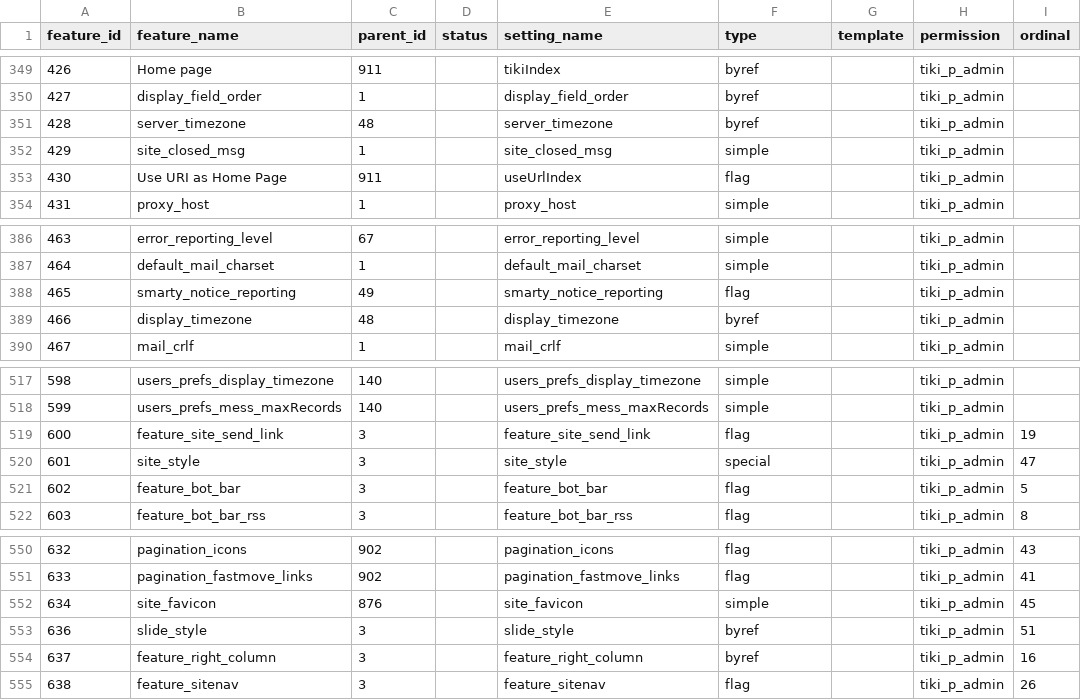
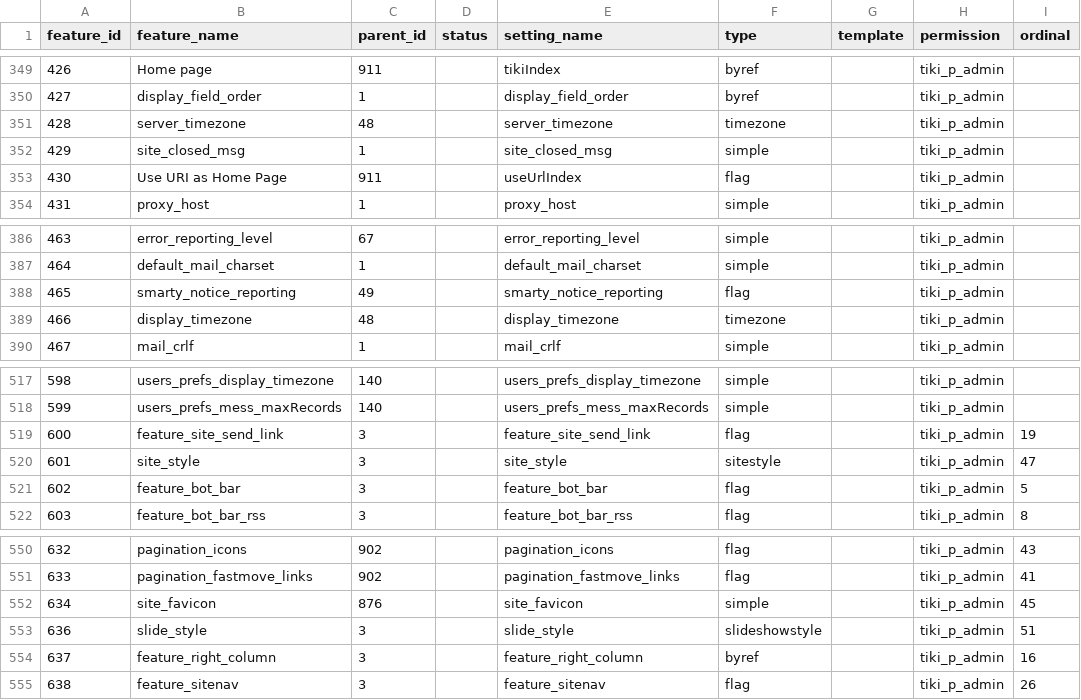
Before and after one commit to meta-net-ar/tiki, a CSV file: db/features.csv, drawn as a sheet; only a part is shown, gaps mark what is left out; the diff names each change by its address in the sheet, - before the commit and + after, or states it on an @@ line.

Commit message:
[FIX] Add some more special-case fields.

```diff
--- a/db/features.csv
+++ b/db/features.csv
-F351 (type): byref
+F351 (type): timezone
-F389 (type): byref
+F389 (type): timezone
-F520 (type): special
+F520 (type): sitestyle
-F553 (type): byref
+F553 (type): slideshowstyle
```
Also changed, not shown: 1 other file.
